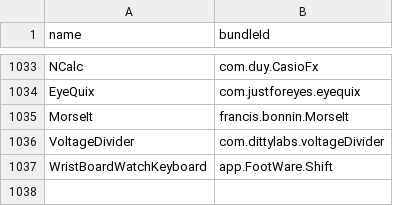
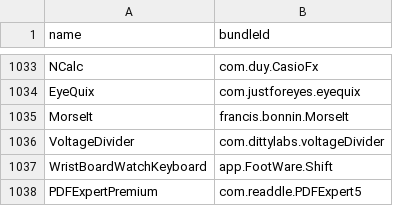
Before and after one commit to apptesters-org/Repo, a CSV file: bundleId.csv, drawn as a sheet; only a part is shown, gaps mark what is left out.

```diff
--- a/bundleId.csv
+++ b/bundleId.csv
@@ -1037 +1037,2 @@ VoltageDivider,com.dittylabs.voltageDivider
 WristBoardWatchKeyboard,app.FootWare.Shift
+PDFExpertPremium,com.readdle.PDFExpert5
```
Also changed, not shown: 3 other files.
